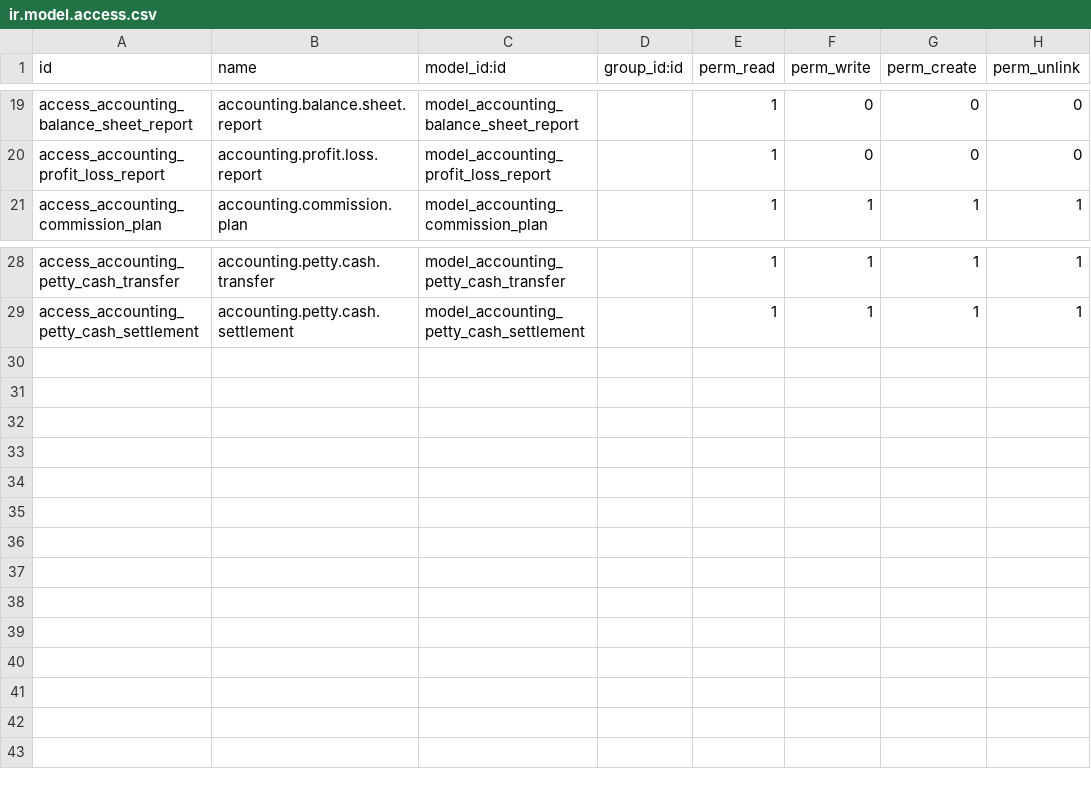
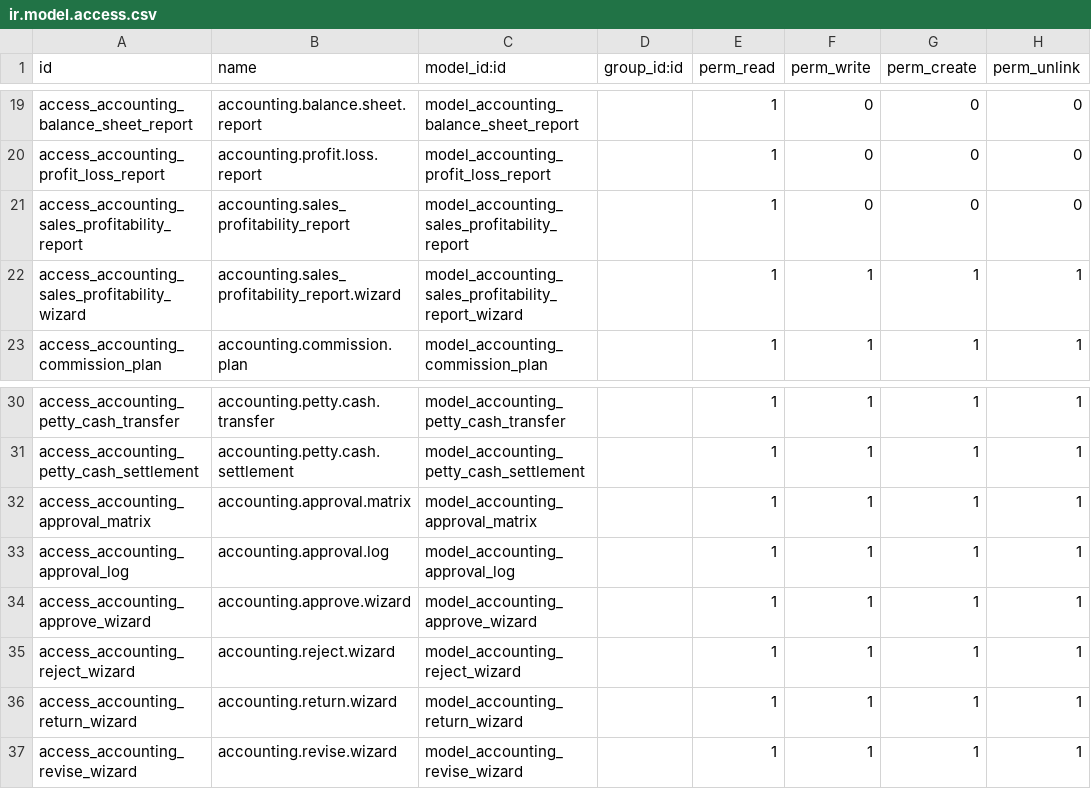
Before and after one commit to Bono2666/mode, a CSV file: accounting/security/ir.model.access.csv, drawn as a sheet; only a part is shown, gaps mark what is left out.

Commit message:
Add Sales Order Profitability Report

```diff
--- a/accounting/security/ir.model.access.csv
+++ b/accounting/security/ir.model.access.csv
@@ -20,2 +20,4 @@ access_accounting_balance_sheet_report,accounting.balance.sheet.report,model_acc
 access_accounting_profit_loss_report,accounting.profit.loss.report,model_accounting_profit_loss_report,,1,0,0,0
+access_accounting_sales_profitability_report,accounting.sales_profitability_report,model_accounting_sales_profitability_report,,1,0,0,0
+access_accounting_sales_profitability_wizard,accounting.sales_profitability_report.wizard,model_accounting_sales_profitability_report_wizard,,1,1,1,1
 access_accounting_commission_plan,accounting.commission.plan,model_accounting_commission_plan,,1,1,1,1
@@ -29 +31,7 @@ access_accounting_petty_cash_transfer,accounting.petty.cash.transfer,model_accou
 access_accounting_petty_cash_settlement,accounting.petty.cash.settlement,model_accounting_petty_cash_settlement,,1,1,1,1
+access_accounting_approval_matrix,accounting.approval.matrix,model_accounting_approval_matrix,,1,1,1,1
+access_accounting_approval_log,accounting.approval.log,model_accounting_approval_log,,1,1,1,1
+access_accounting_approve_wizard,accounting.approve.wizard,model_accounting_approve_wizard,,1,1,1,1
+access_accounting_reject_wizard,accounting.reject.wizard,model_accounting_reject_wizard,,1,1,1,1
+access_accounting_return_wizard,accounting.return.wizard,model_accounting_return_wizard,,1,1,1,1
+access_accounting_revise_wizard,accounting.revise.wizard,model_accounting_revise_wizard,,1,1,1,1
```
Also changed, not shown: purchases/security/ir.model.access.csv, 22 other files.
